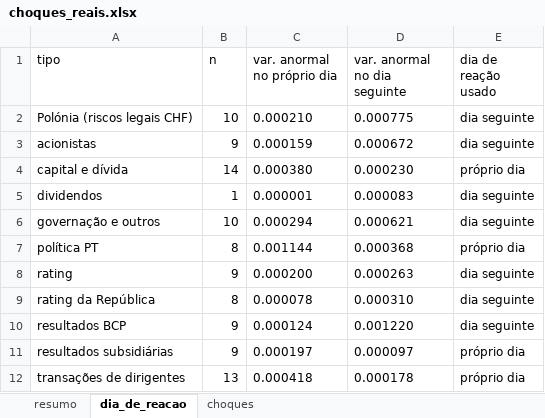
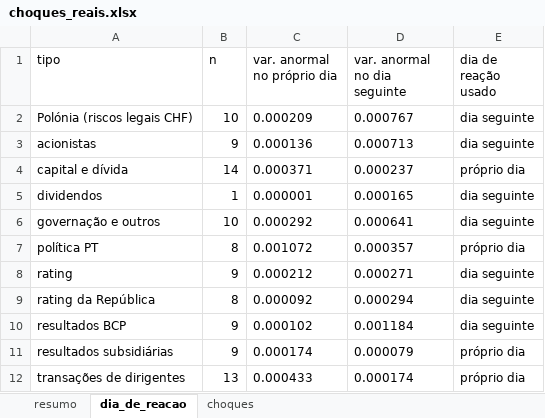
Before and after one commit to miguelleal13/sad-euronext-g2, an Excel workbook: data/processed/choques_reais.xlsx, sheet dia_de_reacao, drawn as a sheet; values as stored, in another font and other column widths than the file's, no borders; the diff names each change by its address in the sheet, - before the commit and + after, or states it on an @@ line.

```diff
--- a/data/processed/choques_reais.xlsx (sheet dia_de_reacao)
+++ b/data/processed/choques_reais.xlsx (sheet dia_de_reacao)
-C2 (var. anormal no próprio dia): 0.000210
+C2 (var. anormal no próprio dia): 0.000209
-D2 (var. anormal no dia seguinte): 0.000775
+D2 (var. anormal no dia seguinte): 0.000767
-C3 (var. anormal no próprio dia): 0.000159
+C3 (var. anormal no próprio dia): 0.000136
-D3 (var. anormal no dia seguinte): 0.000672
+D3 (var. anormal no dia seguinte): 0.000713
-C4 (var. anormal no próprio dia): 0.000380
+C4 (var. anormal no próprio dia): 0.000371
-D4 (var. anormal no dia seguinte): 0.000230
+D4 (var. anormal no dia seguinte): 0.000237
-D5 (var. anormal no dia seguinte): 0.000083
+D5 (var. anormal no dia seguinte): 0.000165
-C6 (var. anormal no próprio dia): 0.000294
+C6 (var. anormal no próprio dia): 0.000292
-D6 (var. anormal no dia seguinte): 0.000621
+D6 (var. anormal no dia seguinte): 0.000641
-C7 (var. anormal no próprio dia): 0.001144
+C7 (var. anormal no próprio dia): 0.001072
-D7 (var. anormal no dia seguinte): 0.000368
+D7 (var. anormal no dia seguinte): 0.000357
-C8 (var. anormal no próprio dia): 0.000200
+C8 (var. anormal no próprio dia): 0.000212
-D8 (var. anormal no dia seguinte): 0.000263
+D8 (var. anormal no dia seguinte): 0.000271
-C9 (var. anormal no próprio dia): 0.000078
+C9 (var. anormal no próprio dia): 0.000092
-D9 (var. anormal no dia seguinte): 0.000310
+D9 (var. anormal no dia seguinte): 0.000294
-C10 (var. anormal no próprio dia): 0.000124
+C10 (var. anormal no próprio dia): 0.000102
-D10 (var. anormal no dia seguinte): 0.001220
+D10 (var. anormal no dia seguinte): 0.001184
-C11 (var. anormal no próprio dia): 0.000197
+C11 (var. anormal no próprio dia): 0.000174
-D11 (var. anormal no dia seguinte): 0.000097
+D11 (var. anormal no dia seguinte): 0.000079
-C12 (var. anormal no próprio dia): 0.000418
+C12 (var. anormal no próprio dia): 0.000433
-D12 (var. anormal no dia seguinte): 0.000178
+D12 (var. anormal no dia seguinte): 0.000174
```
Also changed, not shown: sheet choques, sheet resumo, 4 other files.
